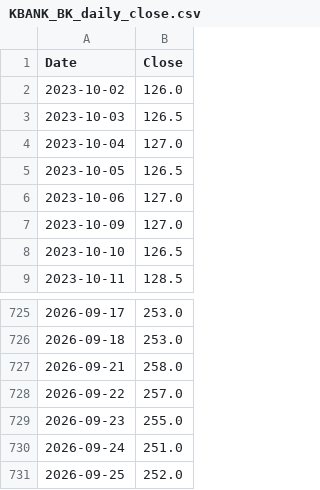
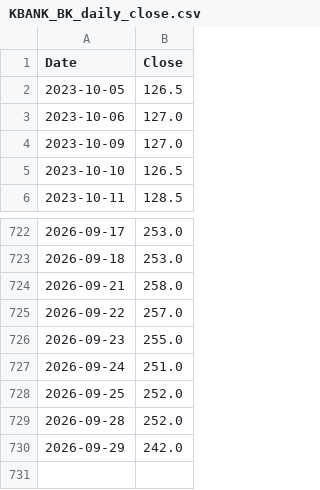
Before and after one commit to panifield/CN340_Stock_Prediction, a CSV file: task_c/data_cache/KBANK_BK_daily_close.csv, drawn as a sheet; only a part is shown, gaps mark what is left out; removed rows and columns are numbered as before the commit, all else as after; the diff names each change by its address in the sheet, - before the commit and + after, or states it on an @@ line.

```diff
--- a/task_c/data_cache/KBANK_BK_daily_close.csv
+++ b/task_c/data_cache/KBANK_BK_daily_close.csv
-row 2: 2023-10-02 | 126.0
-row 3: 2023-10-03 | 126.5
-row 4: 2023-10-04 | 127.0
+row 729: 2026-09-28 | 252.0
+row 730: 2026-09-29 | 242.0
```
Also changed, not shown: task_a2/results/dryrun/prediction_log_dryrun.csv, task_b/results/dryrun/availability_1600.csv, 7 other files.
